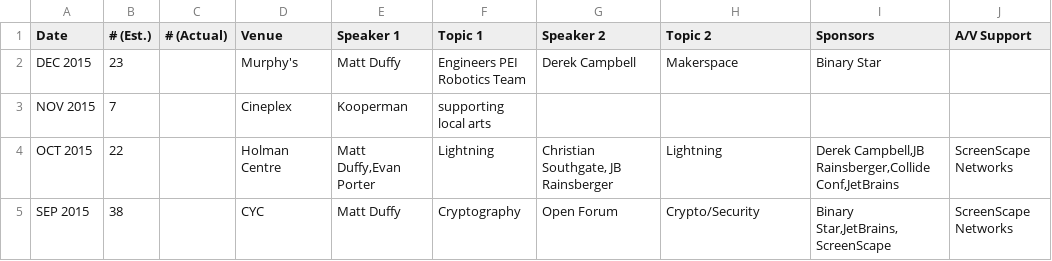
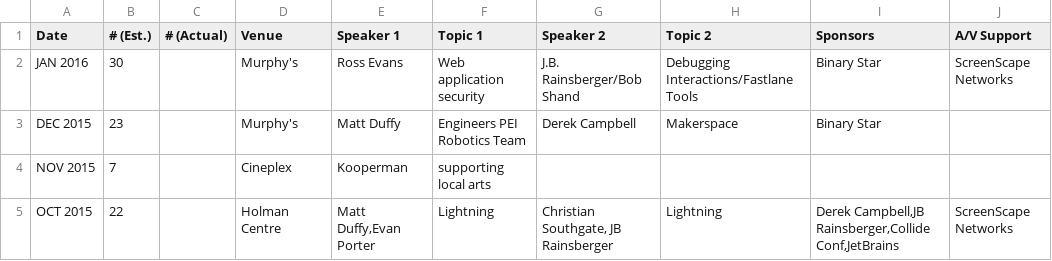
Before and after one commit to peidevs/Event_Resources, a CSV file: MeetUps.csv, drawn as a sheet; only a part is shown; the shorter side is filled out with more unchanged rows; the diff names each change by its address in the sheet, - before the commit and + after, or states it on an @@ line.

Commit message:
January 2016

```diff
--- a/MeetUps.csv
+++ b/MeetUps.csv
+row 2: JAN 2016 | 30 |  | Murphy's | Ross Evans | Web application security | J.B. Rainsberger/Bob Shand | Debugging Interactions/Fastlane Tools | Binary Star | ScreenScape Networks
```
